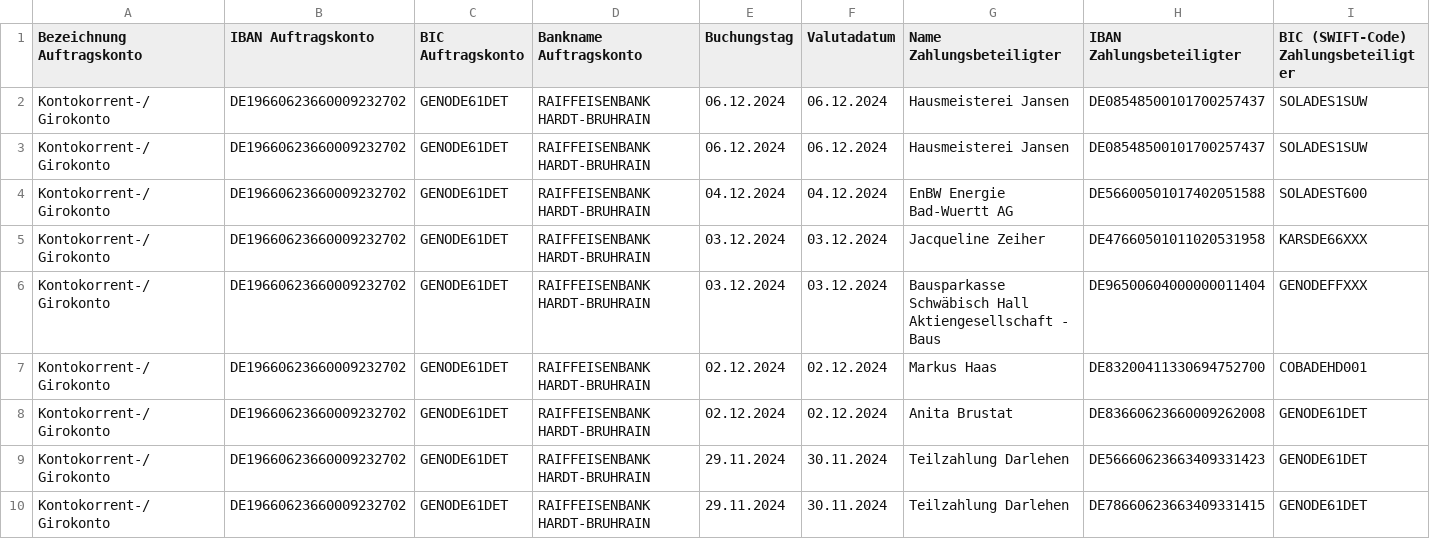
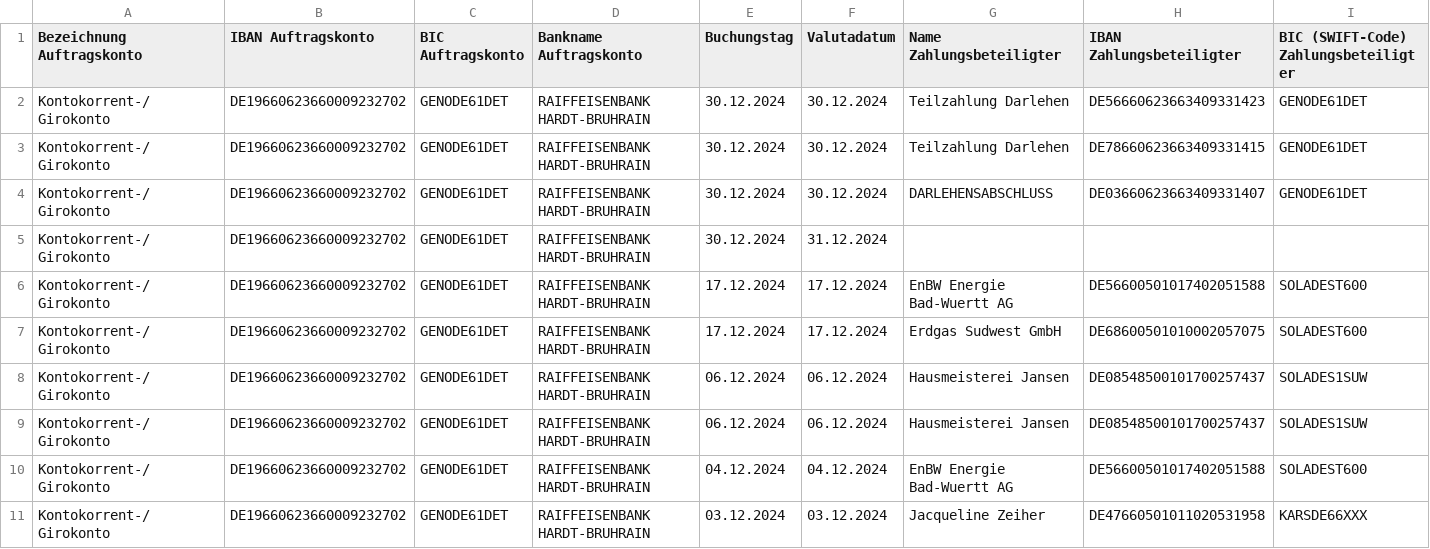
Before and after one commit to markushaas29/CPP, a CSV file: CSV_Files/U_2024.csv, drawn as a sheet; only a part is shown; the shorter side is filled out with more unchanged rows; rows hold the shown columns only; the diff names each change by its address in the sheet, - before the commit and + after, or states it on an @@ line.

```diff
--- a/CSV_Files/U_2024.csv
+++ b/CSV_Files/U_2024.csv
+row 2: Kontokorrent-/Girokonto | DE19660623660009232702 | GENODE61DET | RAIFFEISENBANK HARDT-BRUHRAIN | 30.12.2024 | 30.12.2024 | Teilzahlung Darlehen | DE56660623663409331423 | GENODE61DET
+row 3: Kontokorrent-/Girokonto | DE19660623660009232702 | GENODE61DET | RAIFFEISENBANK HARDT-BRUHRAIN | 30.12.2024 | 30.12.2024 | Teilzahlung Darlehen | DE78660623663409331415 | GENODE61DET
+row 4: Kontokorrent-/Girokonto | DE19660623660009232702 | GENODE61DET | RAIFFEISENBANK HARDT-BRUHRAIN | 30.12.2024 | 30.12.2024 | DARLEHENSABSCHLUSS | DE03660623663409331407 | GENODE61DET
+row 5: Kontokorrent-/Girokonto | DE19660623660009232702 | GENODE61DET | RAIFFEISENBANK HARDT-BRUHRAIN | 30.12.2024 | 31.12.2024
+row 6: Kontokorrent-/Girokonto | DE19660623660009232702 | GENODE61DET | RAIFFEISENBANK HARDT-BRUHRAIN | 17.12.2024 | 17.12.2024 | EnBW Energie Bad-Wuertt AG | DE56600501017402051588 | SOLADEST600
+row 7: Kontokorrent-/Girokonto | DE19660623660009232702 | GENODE61DET | RAIFFEISENBANK HARDT-BRUHRAIN | 17.12.2024 | 17.12.2024 | Erdgas Sudwest GmbH | DE68600501010002057075 | SOLADEST600
```
Also changed, not shown: 4 other files.
